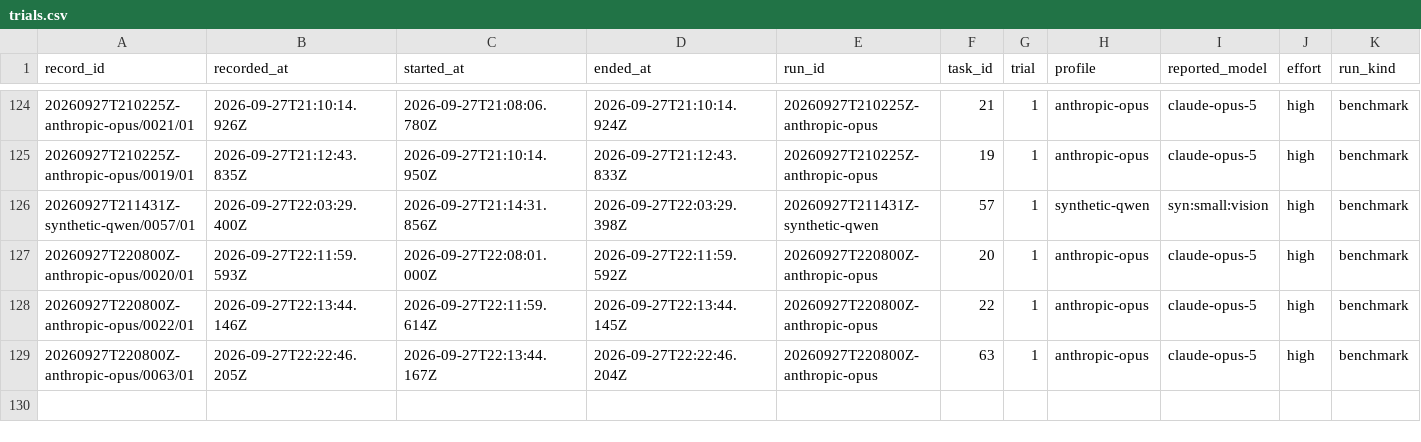
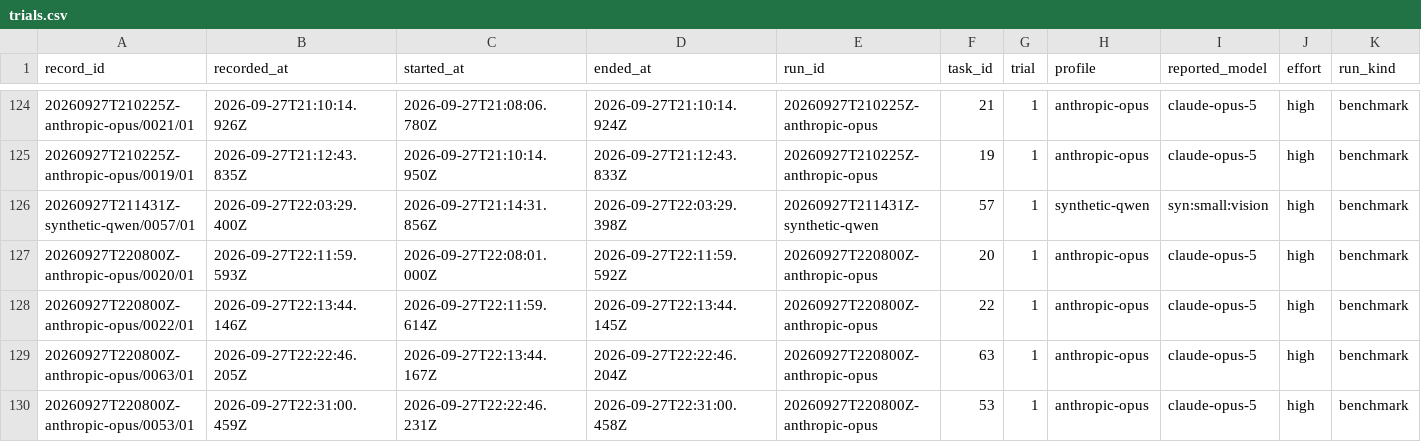
Before and after one commit to midspiral/lemmascript-dafny-benchmark-runs, a CSV file: records/trials.csv, drawn as a sheet; only a part is shown, gaps mark what is left out; rows hold the shown columns only; the diff names each change by its address in the sheet, - before the commit and + after, or states it on an @@ line.

```diff
--- a/records/trials.csv
+++ b/records/trials.csv
+row 130: 20260927T220800Z-anthropic-opus/0053/01 | 2026-09-27T22:31:00.459Z | 2026-09-27T22:22:46.231Z | 2026-09-27T22:31:00.458Z | 20260927T220800Z-anthropic-opus | 53 | 1 | anthropic-opus | claude-opus-5 | high | benchmark
```
Also changed, not shown: records/usage.csv.
